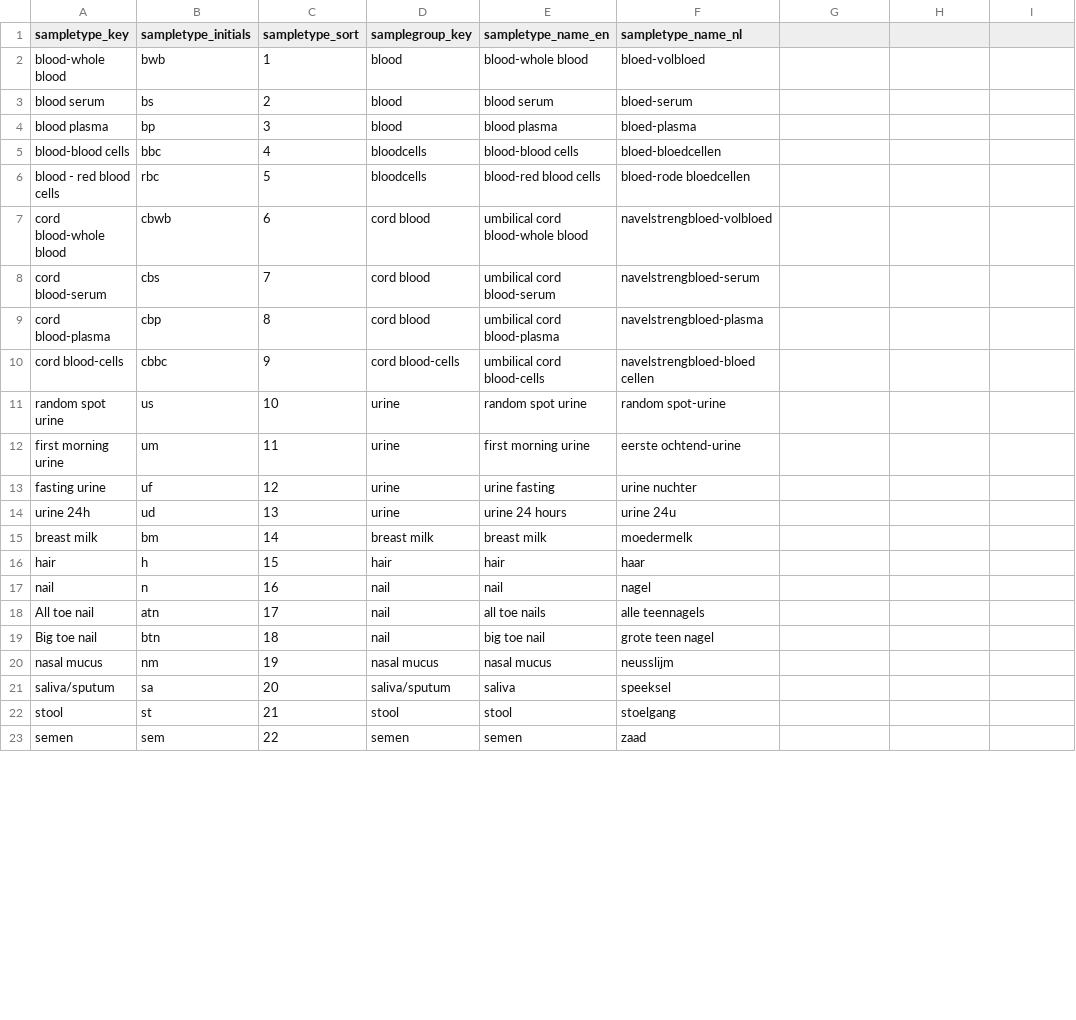
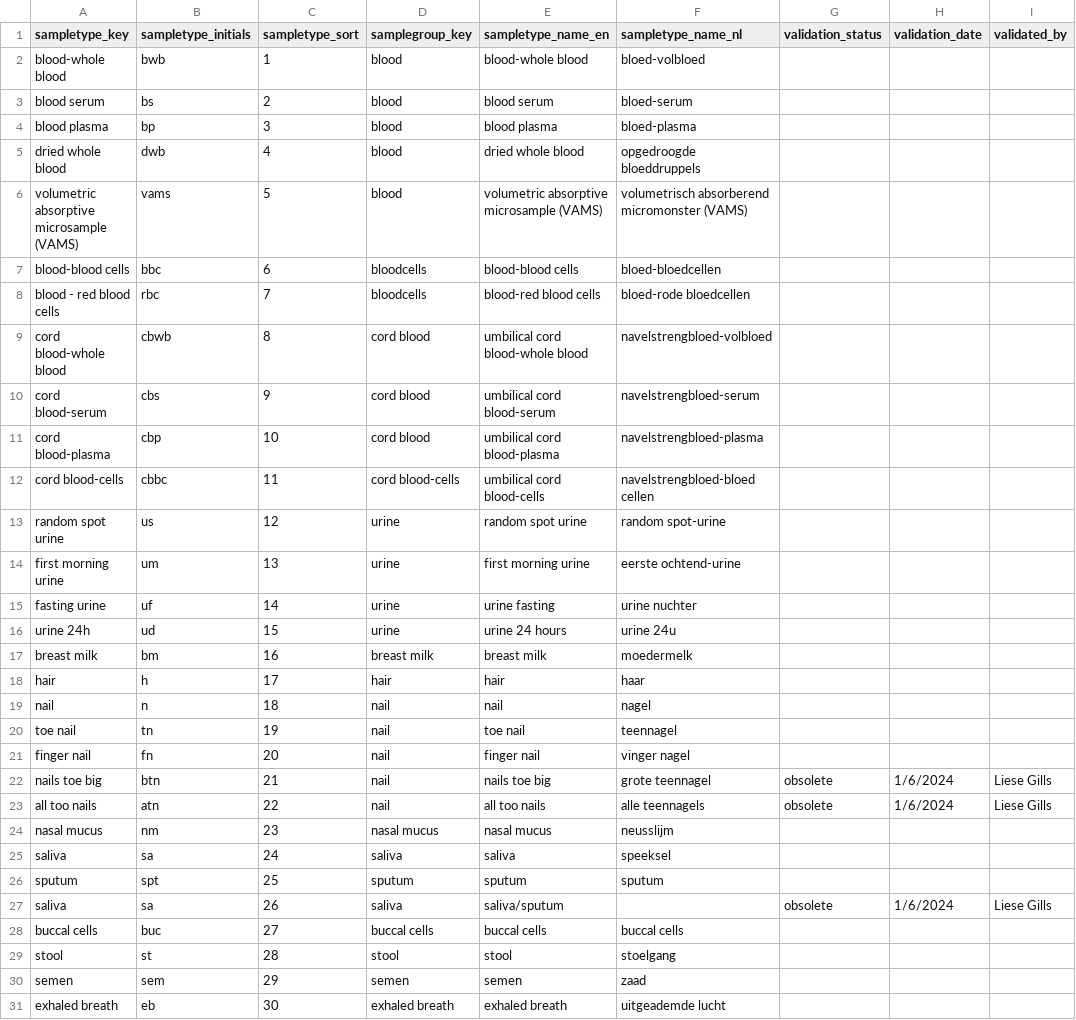
Before and after one commit to GertjanBisschop/parco-hbm, a CSV file: linkml/source_tables/input/sampletype.csv, drawn as a sheet; only a part is shown; the diff covers the shown part only.

Commit message:
FHBM, HBM4EU DB Update - matrix and unit reference lists and matrix validation status metadata

```diff
--- a/linkml/source_tables/input/sampletype.csv
+++ b/linkml/source_tables/input/sampletype.csv
@@ -1 +1 @@
-sampletype_key;sampletype_initials;sampletype_sort;samplegroup_key;sampletype_name_en;sampletype_name_nl
+sampletype_key;sampletype_initials;sampletype_sort;samplegroup_key;sampletype_name_en;sampletype_name_nl;validation_status;validation_date;validated_by
@@ -5,19 +5,27 @@ blood plasma;bp;3;blood;blood plasma;bloed-plasma
-blood-blood cells;bbc;4;bloodcells;blood-blood cells;bloed-bloedcellen
-blood - red blood cells;rbc;5;bloodcells;blood-red blood cells;bloed-rode bloedcellen
-cord blood-whole blood;cbwb;6;cord blood;umbilical cord blood-whole blood;navelstrengbloed-volbloed
-cord blood-serum;cbs;7;cord blood;umbilical cord blood-serum;navelstrengbloed-serum
-cord blood-plasma;cbp;8;cord blood;umbilical cord blood-plasma;navelstrengbloed-plasma
-cord blood-cells;cbbc;9;cord blood-cells;umbilical cord blood-cells;navelstrengbloed-bloed cellen
-random spot urine;us;10;urine;random spot urine;random spot-urine
-first morning urine;um;11;urine;first morning urine;eerste ochtend-urine
-fasting urine;uf;12;urine;urine fasting;urine nuchter
-urine 24h;ud;13;urine;urine 24 hours;urine 24u
-breast milk;bm;14;breast milk;breast milk;moedermelk
-hair;h;15;hair;hair;haar
-nail;n;16;nail;nail;nagel
-All toe nail;atn;17;nail;all toe nails;alle teennagels
-Big toe nail;btn;18;nail;big toe nail;grote teen nagel
-nasal mucus;nm;19;nasal mucus;nasal mucus;neusslijm
-saliva/sputum;sa;20;saliva/sputum;saliva;speeksel
-stool;st;21;stool;stool;stoelgang
-semen;sem;22;semen;semen;zaad
+dried whole blood;dwb;4;blood;dried whole blood;opgedroogde bloeddruppels;;;
+volumetric absorptive microsample (VAMS);vams;5;blood;volumetric absorptive microsample (VAMS);volumetrisch absorberend micromonster (VAMS);;;
+blood-blood cells;bbc;6;bloodcells;blood-blood cells;bloed-bloedcellen;;;
+blood - red blood cells;rbc;7;bloodcells;blood-red blood cells;bloed-rode bloedcellen;;;
+cord blood-whole blood;cbwb;8;cord blood;umbilical cord blood-whole blood;navelstrengbloed-volbloed;;;
+cord blood-serum;cbs;9;cord blood;umbilical cord blood-serum;navelstrengbloed-serum;;;
+cord blood-plasma;cbp;10;cord blood;umbilical cord blood-plasma;navelstrengbloed-plasma;;;
+cord blood-cells;cbbc;11;cord blood-cells;umbilical cord blood-cells;navelstrengbloed-bloed cellen;;;
+random spot urine;us;12;urine;random spot urine;random spot-urine;;;
+first morning urine;um;13;urine;first morning urine;eerste ochtend-urine;;;
+fasting urine;uf;14;urine;urine fasting;urine nuchter;;;
+urine 24h;ud;15;urine;urine 24 hours;urine 24u;;;
+breast milk;bm;16;breast milk;breast milk;moedermelk;;;
+hair;h;17;hair;hair;haar;;;
+nail;n;18;nail;nail;nagel;;;
+toe nail;tn;19;nail;toe nail;teennagel;;;
+finger nail;fn;20;nail;finger nail;vinger nagel;;;
+nails toe big;btn;21;nail;nails toe big;grote teennagel;obsolete;1/6/2024;Liese Gills
+all too nails;atn;22;nail;all too nails;alle teennagels;obsolete;1/6/2024;Liese Gills
+nasal mucus;nm;23;nasal mucus;nasal mucus;neusslijm;;;
+saliva;sa;24;saliva;saliva;speeksel;;;
+sputum;spt;25;sputum;sputum;sputum;;;
+saliva;sa;26;saliva;saliva/sputum;;obsolete;1/6/2024;Liese Gills
+buccal cells;buc;27;buccal cells;buccal cells;buccal cells;;;
+stool;st;28;stool;stool;stoelgang;;;
+semen;sem;29;semen;semen;zaad;;;
+exhaled breath;eb;30;exhaled breath;exhaled breath;uitgeademde lucht;;;
```
Also changed, not shown: 3 added rows, 4 removed rows and 15 edited cells elsewhere in this file, linkml/source_tables/input/samplegroup.csv, linkml/source_tables/input/unit.csv.
